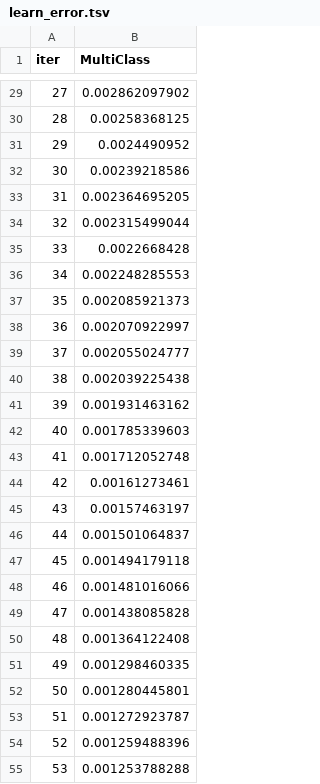
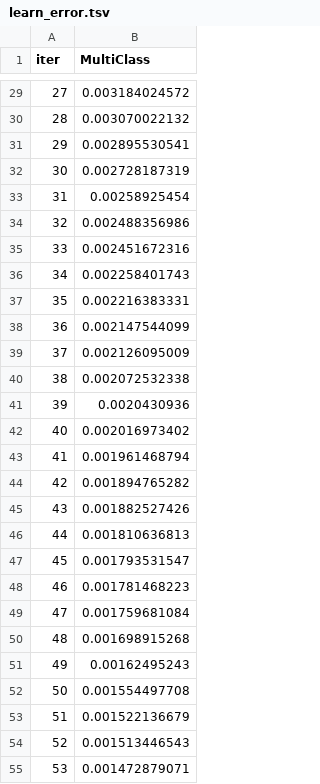
Before and after one commit to RicemanBoy/ML-supervised-project, a TSV file: catboost_info/learn_error.tsv, drawn as a sheet; only a part is shown, gaps mark what is left out; the diff covers the shown part only.

```diff
--- a/catboost_info/learn_error.tsv
+++ b/catboost_info/learn_error.tsv
@@ -29,27 +29,27 @@ iter	MultiClass
-27	0.002862097902
-28	0.00258368125
-29	0.0024490952
-30	0.00239218586
-31	0.002364695205
-32	0.002315499044
-33	0.0022668428
-34	0.002248285553
-35	0.002085921373
-36	0.002070922997
-37	0.002055024777
-38	0.002039225438
-39	0.001931463162
-40	0.001785339603
-41	0.001712052748
-42	0.00161273461
-43	0.00157463197
-44	0.001501064837
-45	0.001494179118
-46	0.001481016066
-47	0.001438085828
-48	0.001364122408
-49	0.001298460335
-50	0.001280445801
-51	0.001272923787
-52	0.001259488396
-53	0.001253788288
+27	0.003184024572
+28	0.003070022132
+29	0.002895530541
+30	0.002728187319
+31	0.00258925454
+32	0.002488356986
+33	0.002451672316
+34	0.002258401743
+35	0.002216383331
+36	0.002147544099
+37	0.002126095009
+38	0.002072532338
+39	0.0020430936
+40	0.002016973402
+41	0.001961468794
+42	0.001894765282
+43	0.001882527426
+44	0.001810636813
+45	0.001793531547
+46	0.001781468223
+47	0.001759681084
+48	0.001698915268
+49	0.00162495243
+50	0.001554497708
+51	0.001522136679
+52	0.001513446543
+53	0.001472879071
```
Also changed, not shown: 73 edited cells elsewhere in this file, catboost_info/time_left.tsv, 4 other files.
